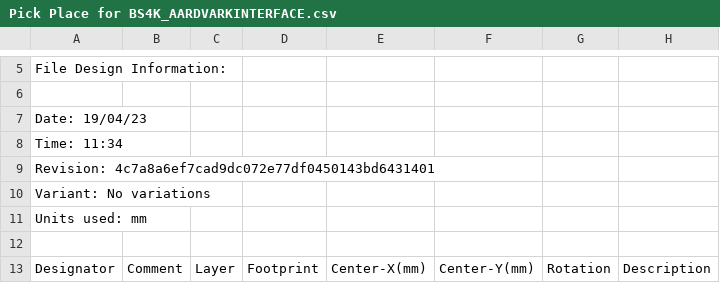
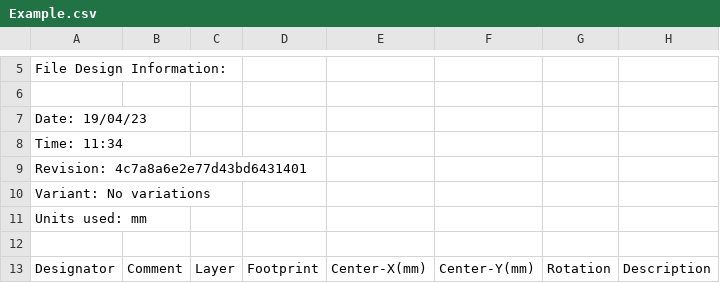
Before and after one commit to michaelmoskie/Neoden4-Altium, a CSV file: Example.csv (was Pick Place for BS4K_AARDVARKINTERFACE.csv), drawn as a sheet; only a part is shown, gaps mark what is left out; the diff covers the shown part only.

```diff
--- a/Pick Place for BS4K_AARDVARKINTERFACE.csv
+++ b/Example.csv
@@ -8,3 +8,3 @@ Date:       19/04/23
 Time:       11:34
-Revision:   4c7a8a6ef7cad9dc072e77df0450143bd6431401
+Revision:   4c7a8a6e2e77d43bd6431401
 Variant:    No variations
```
Also changed, not shown: 23 removed rows and 1 edited cell elsewhere in this file, 11 other files.
